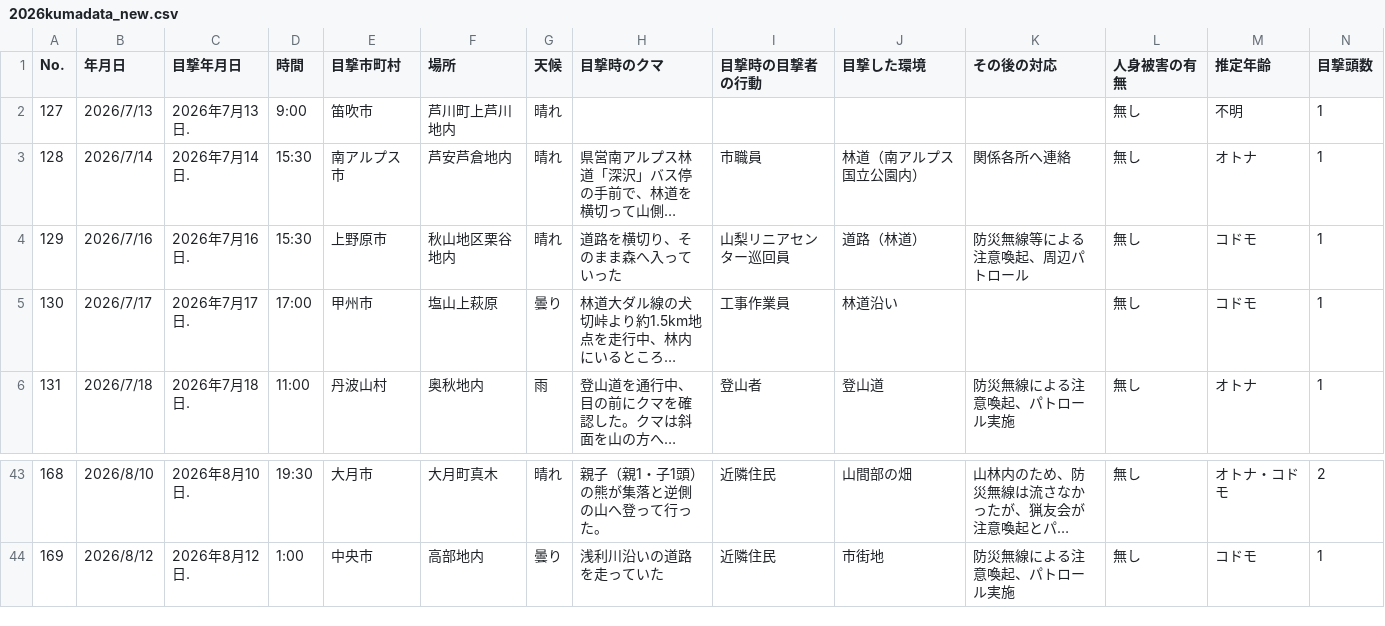
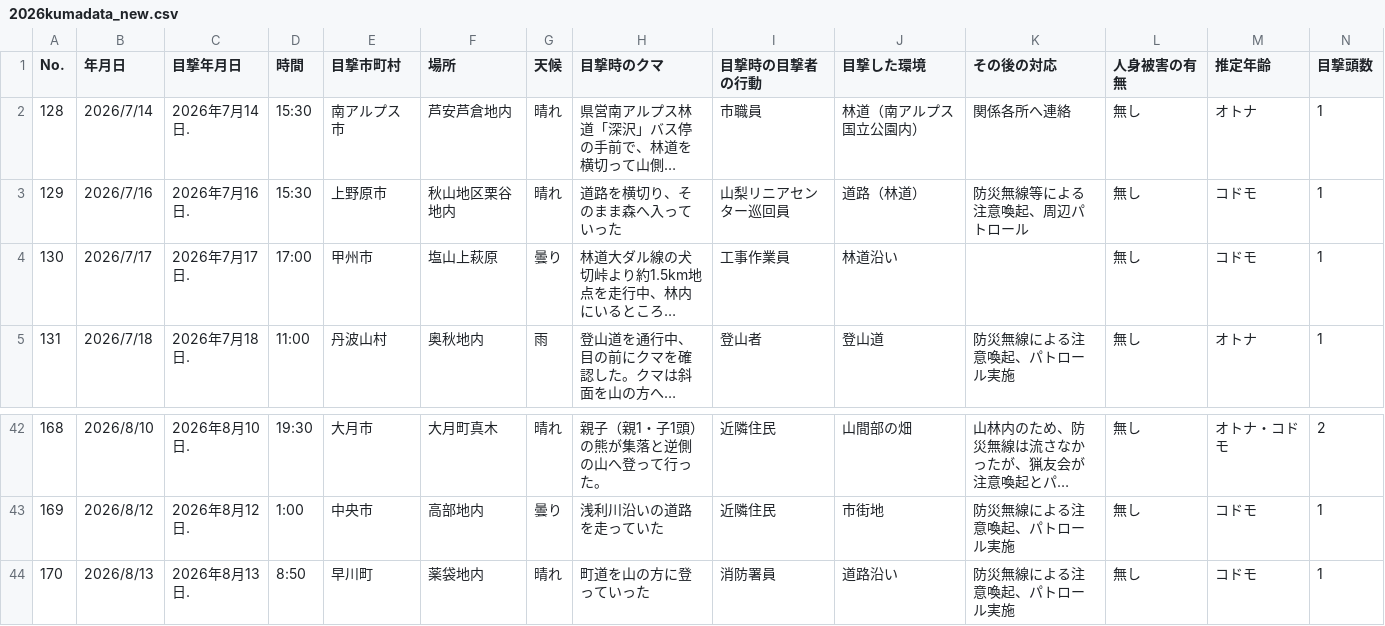
Before and after one commit to shingen-py/sample_20260808, a CSV file: data/2026kumadata_new.csv, drawn as a sheet; only a part is shown, gaps mark what is left out; long unchanged cells end in …; removed rows and columns are numbered as before the commit, all else as after; rows hold the shown columns only; the diff names each change by its address in the sheet, - before the commit and + after, or states it on an @@ line.

```diff
--- a/data/2026kumadata_new.csv
+++ b/data/2026kumadata_new.csv
-row 2: 127 | 2026/7/13 | 2026年7月13日. | 9:00 | 笛吹市 | 芦川町上芦川地内 | 晴れ |  |  |  |  | 無し | 不明 | 1
+row 44: 170 | 2026/8/13 | 2026年8月13日. | 8:50 | 早川町 | 薬袋地内 | 晴れ | 町道を山の方に登っていった | 消防署員 | 道路沿い | 防災無線による注意喚起、パトロール実施 | 無し | コドモ | 1
```
Also changed, not shown: data/2026kumadata.csv, 1 other file.
